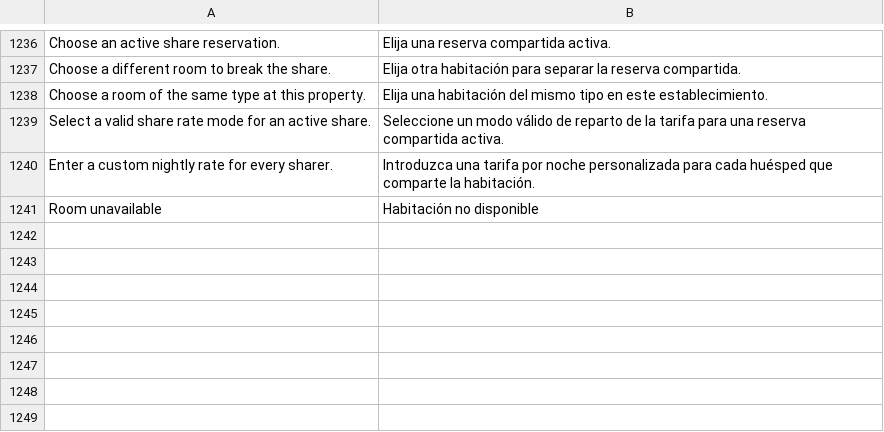
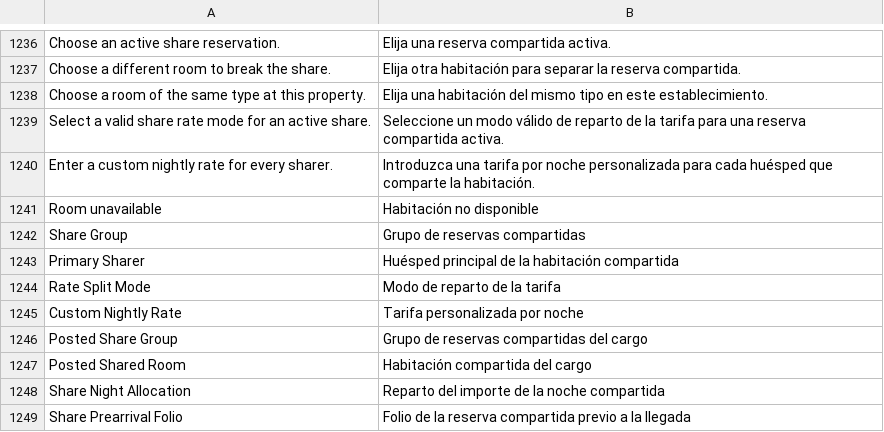
Before and after one commit to pmwanje2/kamra, a CSV file: kamra/translations/es.csv, drawn as a sheet; only a part is shown, gaps mark what is left out.

```diff
--- a/kamra/translations/es.csv
+++ b/kamra/translations/es.csv
@@ -1241 +1241,9 @@ Enter a custom nightly rate for every sharer.,Introduzca una tarifa por noche pe
 Room unavailable,Habitación no disponible
+Share Group,Grupo de reservas compartidas
+Primary Sharer,Huésped principal de la habitación compartida
+Rate Split Mode,Modo de reparto de la tarifa
+Custom Nightly Rate,Tarifa personalizada por noche
+Posted Share Group,Grupo de reservas compartidas del cargo
+Posted Shared Room,Habitación compartida del cargo
+Share Night Allocation,Reparto del importe de la noche compartida
+Share Prearrival Folio,Folio de la reserva compartida previo a la llegada
```
Also changed, not shown: kamra/translations/ar.csv, 2 other files.
